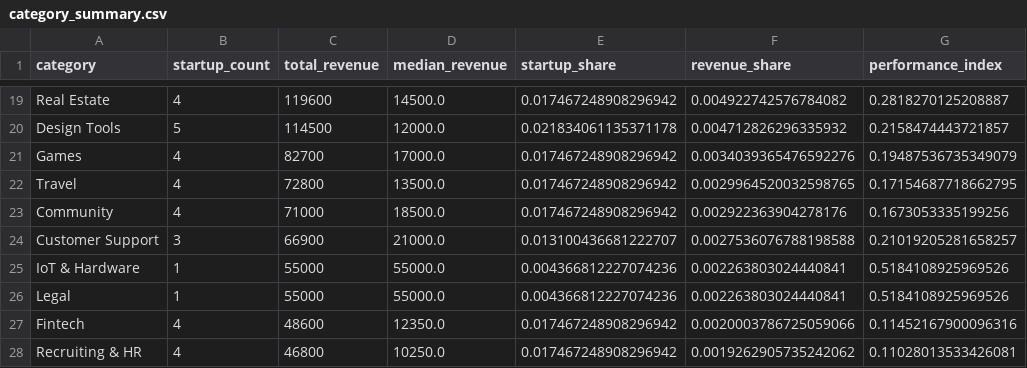
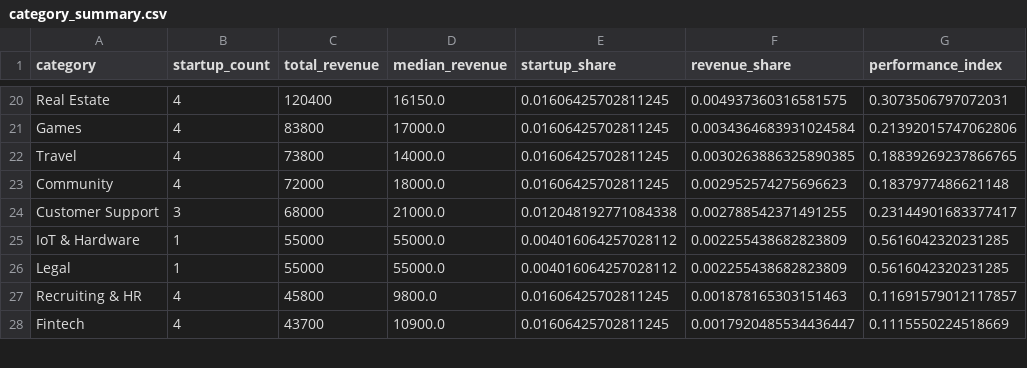
Before and after one commit to lsanarchist/fancyMMR, a CSV file: data/category_summary.csv, drawn as a sheet; only a part is shown, gaps mark what is left out; removed rows and columns are numbered as before the commit, all else as after; the diff covers the shown part only; the diff names each change by its address in the sheet, - before the commit and + after, or states it on an @@ line.

```diff
--- a/data/category_summary.csv
+++ b/data/category_summary.csv
-C20 (total_revenue): 119600
+C20 (total_revenue): 120400
-D20 (median_revenue): 14500.0
+D20 (median_revenue): 16150.0
-E20 (startup_share): 0.017467248908296942
+E20 (startup_share): 0.01606425702811245
-F20 (revenue_share): 0.004922742576784082
+F20 (revenue_share): 0.004937360316581575
-G20 (performance_index): 0.2818270125208887
+G20 (performance_index): 0.3073506797072031
-row 20: Design Tools | 5 | 114500 | 12000.0 | 0.021834061135371178 | 0.004712826296335932 | 0.2158474443721857
-C21 (total_revenue): 82700
+C21 (total_revenue): 83800
-E21:E23 (startup_share): 0.017467248908296942
+E21:E23 (startup_share): 0.01606425702811245
-F21 (revenue_share): 0.0034039365476592276
+F21 (revenue_share): 0.0034364683931024584
-G21 (performance_index): 0.19487536735349079
+G21 (performance_index): 0.21392015747062806
-C22 (total_revenue): 72800
+C22 (total_revenue): 73800
-D22 (median_revenue): 13500.0
+D22 (median_revenue): 14000.0
-F22 (revenue_share): 0.0029964520032598765
+F22 (revenue_share): 0.0030263886325890385
-G22 (performance_index): 0.17154687718662795
+G22 (performance_index): 0.18839269237866765
-C23 (total_revenue): 71000
+C23 (total_revenue): 72000
-D23 (median_revenue): 18500.0
+D23 (median_revenue): 18000.0
-F23 (revenue_share): 0.002922363904278176
+F23 (revenue_share): 0.002952574275696623
-G23 (performance_index): 0.1673053335199256
+G23 (performance_index): 0.1837977486621148
-C24 (total_revenue): 66900
+C24 (total_revenue): 68000
-E24 (startup_share): 0.013100436681222707
+E24 (startup_share): 0.012048192771084338
-F24 (revenue_share): 0.0027536076788198588
+F24 (revenue_share): 0.002788542371491255
-G24 (performance_index): 0.21019205281658257
+G24 (performance_index): 0.23144901683377417
-E25:E26 (startup_share): 0.004366812227074236
+E25:E26 (startup_share): 0.004016064257028112
-F25:F26 (revenue_share): 0.002263803024440841
+F25:F26 (revenue_share): 0.002255438682823809
-G25:G26 (performance_index): 0.5184108925969526
+G25:G26 (performance_index): 0.5616042320231285
-row 27: Fintech | 4 | 48600 | 12350.0 | 0.017467248908296942 | 0.0020003786725059066 | 0.11452167900096316
-C27 (total_revenue): 46800
+C27 (total_revenue): 45800
-D27 (median_revenue): 10250.0
+D27 (median_revenue): 9800.0
-E27 (startup_share): 0.017467248908296942
+E27 (startup_share): 0.01606425702811245
-F27 (revenue_share): 0.0019262905735242062
+F27 (revenue_share): 0.001878165303151463
-G27 (performance_index): 0.11028013533426081
+G27 (performance_index): 0.11691579012117857
+row 28: Fintech | 4 | 43700 | 10900.0 | 0.01606425702811245 | 0.0017920485534436447 | 0.1115550224518669
```
Also changed, not shown: 4 added rows, 3 removed rows and 91 edited cells elsewhere in this file, data/business_model_summary.csv, data/gtm_model_summary.csv, 41 other files.
